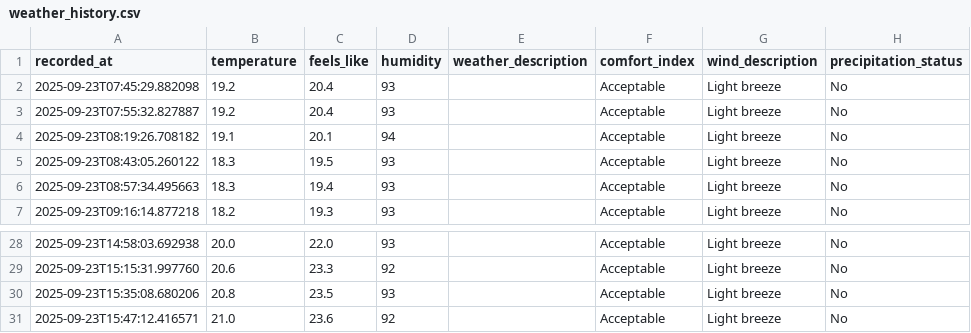
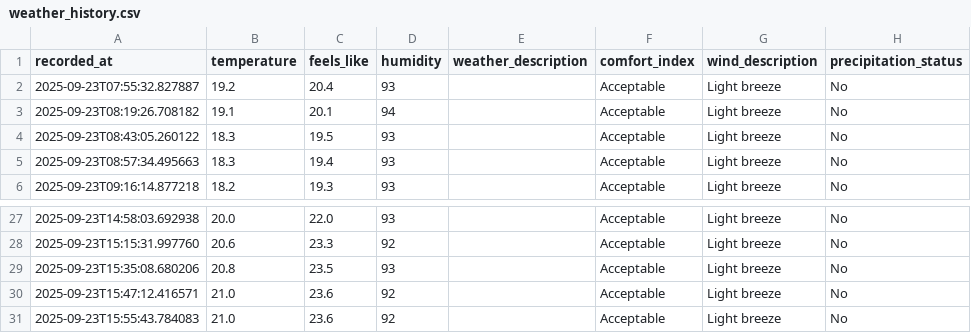
Before and after one commit to jimhouserock/data_pipeline_test_github_actions, a CSV file: data/weather_history.csv, drawn as a sheet; only a part is shown, gaps mark what is left out.

```diff
--- a/data/weather_history.csv
+++ b/data/weather_history.csv
@@ -1,3 +1,2 @@
 recorded_at,temperature,feels_like,humidity,weather_description,comfort_index,wind_description,precipitation_status
-2025-09-23T07:45:29.882098,19.2,20.4,93,,Acceptable,Light breeze,No
 2025-09-23T07:55:32.827887,19.2,20.4,93,,Acceptable,Light breeze,No
@@ -31 +30,2 @@ recorded_at,temperature,feels_like,humidity,weather_description,comfort_index,wi
 2025-09-23T15:47:12.416571,21.0,23.6,92,,Acceptable,Light breeze,No
+2025-09-23T15:55:43.784083,21.0,23.6,92,,Acceptable,Light breeze,No
```
Also changed, not shown: 3 other files.
